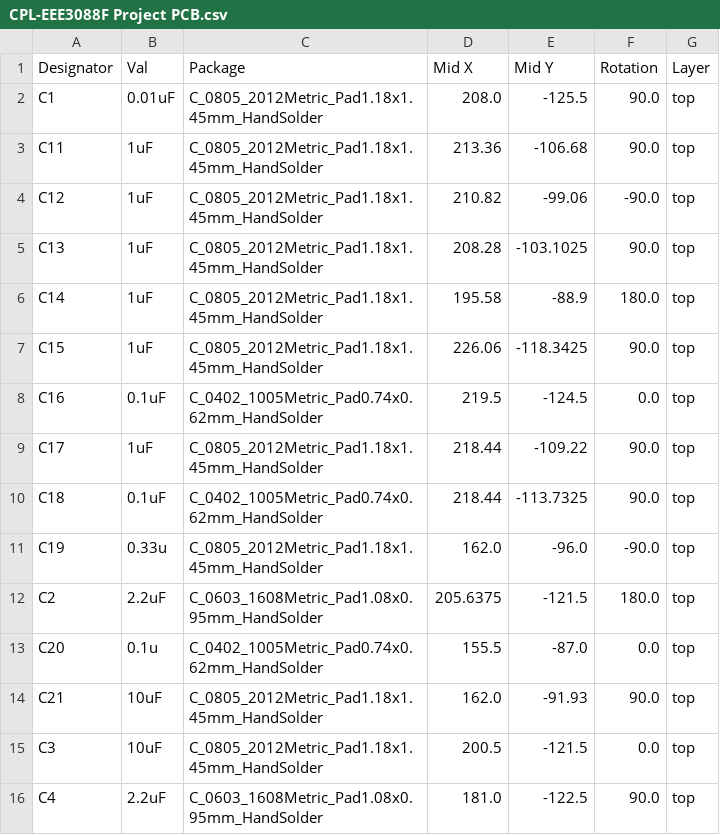
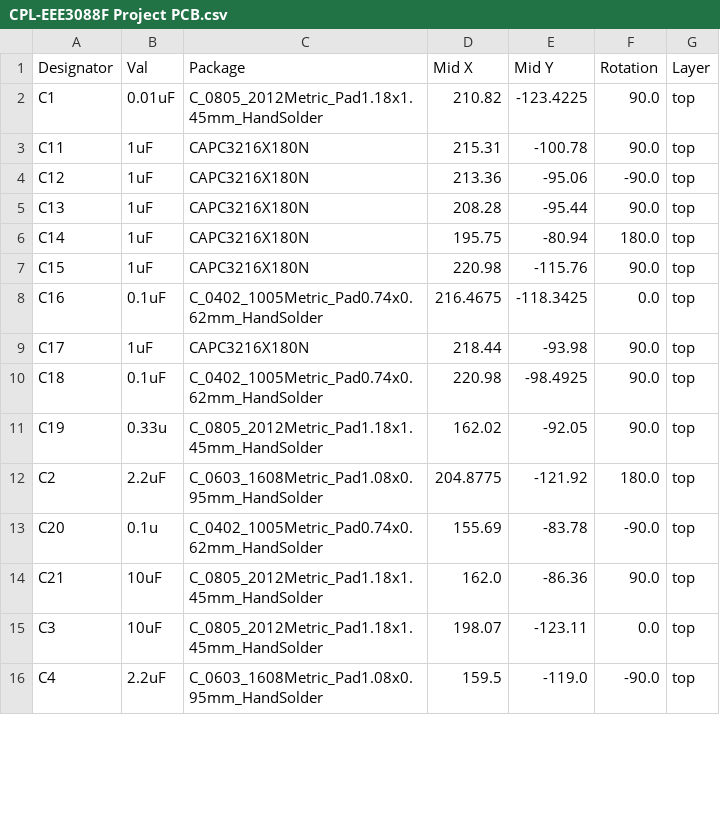
Before and after one commit to GoldenExperienceR/EEE3088F-Project-PCB-Files-Group-36-TRKJON002-MTMTAD006, a CSV file: EEE3088F Project PCB/jlcpcb/production_files/CPL-EEE3088F Project PCB.csv, drawn as a sheet; only a part is shown; the diff covers the shown part only.

Commit message:
changed inverter IC to a npn inverting switch, assigned new part numbers, added routing with no diameter considerations, added mounting holes,made component designators more visible, added copper fill zone for ground

```diff
--- a/EEE3088F Project PCB/jlcpcb/production_files/CPL-EEE3088F Project PCB.csv
+++ b/EEE3088F Project PCB/jlcpcb/production_files/CPL-EEE3088F Project PCB.csv
@@ -1,16 +1,16 @@
 Designator,Val,Package,Mid X,Mid Y,Rotation,Layer
-C1,0.01uF,C_0805_2012Metric_Pad1.18x1.45mm_HandSolder,208.0,-125.5,90.0,top
-C11,1uF,C_0805_2012Metric_Pad1.18x1.45mm_HandSolder,213.36,-106.68,90.0,top
-C12,1uF,C_0805_2012Metric_Pad1.18x1.45mm_HandSolder,210.82,-99.06,-90.0,top
-C13,1uF,C_0805_2012Metric_Pad1.18x1.45mm_HandSolder,208.28,-103.1025,90.0,top
-C14,1uF,C_0805_2012Metric_Pad1.18x1.45mm_HandSolder,195.58,-88.9,180.0,top
-C15,1uF,C_0805_2012Metric_Pad1.18x1.45mm_HandSolder,226.06,-118.3425,90.0,top
-C16,0.1uF,C_0402_1005Metric_Pad0.74x0.62mm_HandSolder,219.5,-124.5,0.0,top
-C17,1uF,C_0805_2012Metric_Pad1.18x1.45mm_HandSolder,218.44,-109.22,90.0,top
-C18,0.1uF,C_0402_1005Metric_Pad0.74x0.62mm_HandSolder,218.44,-113.7325,90.0,top
-C19,0.33u,C_0805_2012Metric_Pad1.18x1.45mm_HandSolder,162.0,-96.0,-90.0,top
-C2,2.2uF,C_0603_1608Metric_Pad1.08x0.95mm_HandSolder,205.6375,-121.5,180.0,top
-C20,0.1u,C_0402_1005Metric_Pad0.74x0.62mm_HandSolder,155.5,-87.0,0.0,top
-C21,10uF,C_0805_2012Metric_Pad1.18x1.45mm_HandSolder,162.0,-91.93,90.0,top
-C3,10uF,C_0805_2012Metric_Pad1.18x1.45mm_HandSolder,200.5,-121.5,0.0,top
-C4,2.2uF,C_0603_1608Metric_Pad1.08x0.95mm_HandSolder,181.0,-122.5,90.0,top
+C1,0.01uF,C_0805_2012Metric_Pad1.18x1.45mm_HandSolder,210.82,-123.4225,90.0,top
+C11,1uF,CAPC3216X180N,215.31,-100.78,90.0,top
+C12,1uF,CAPC3216X180N,213.36,-95.06,-90.0,top
+C13,1uF,CAPC3216X180N,208.28,-95.44,90.0,top
+C14,1uF,CAPC3216X180N,195.75,-80.94,180.0,top
+C15,1uF,CAPC3216X180N,220.98,-115.76,90.0,top
+C16,0.1uF,C_0402_1005Metric_Pad0.74x0.62mm_HandSolder,216.4675,-118.3425,0.0,top
+C17,1uF,CAPC3216X180N,218.44,-93.98,90.0,top
+C18,0.1uF,C_0402_1005Metric_Pad0.74x0.62mm_HandSolder,220.98,-98.4925,90.0,top
+C19,0.33u,C_0805_2012Metric_Pad1.18x1.45mm_HandSolder,162.02,-92.05,90.0,top
+C2,2.2uF,C_0603_1608Metric_Pad1.08x0.95mm_HandSolder,204.8775,-121.92,180.0,top
+C20,0.1u,C_0402_1005Metric_Pad0.74x0.62mm_HandSolder,155.69,-83.78,-90.0,top
+C21,10uF,C_0805_2012Metric_Pad1.18x1.45mm_HandSolder,162.0,-86.36,90.0,top
+C3,10uF,C_0805_2012Metric_Pad1.18x1.45mm_HandSolder,198.07,-123.11,0.0,top
+C4,2.2uF,C_0603_1608Metric_Pad1.08x0.95mm_HandSolder,159.5,-119.0,-90.0,top
```
Also changed, not shown: 3 added rows, 1 removed row and 67 edited cells elsewhere in this file, EEE3088F Project PCB/jlcpcb/production_files/BOM-EEE3088F Project PCB.csv, 17 other files.
